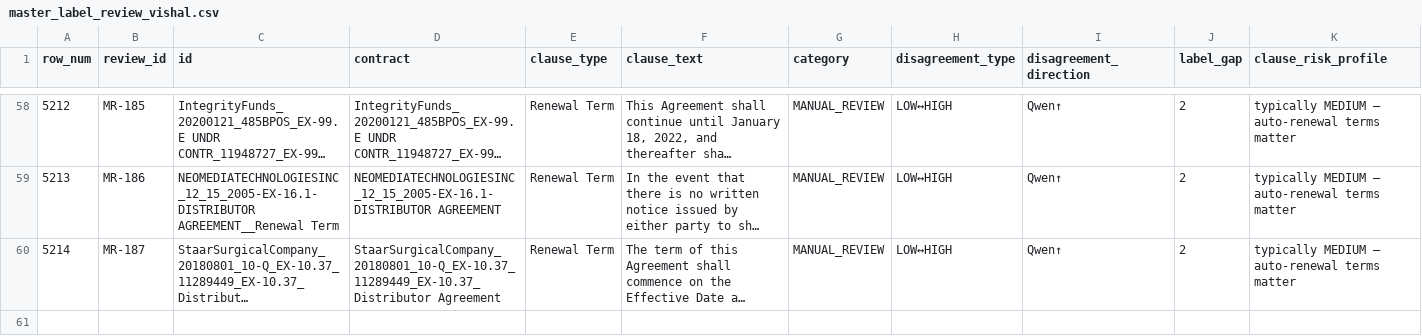
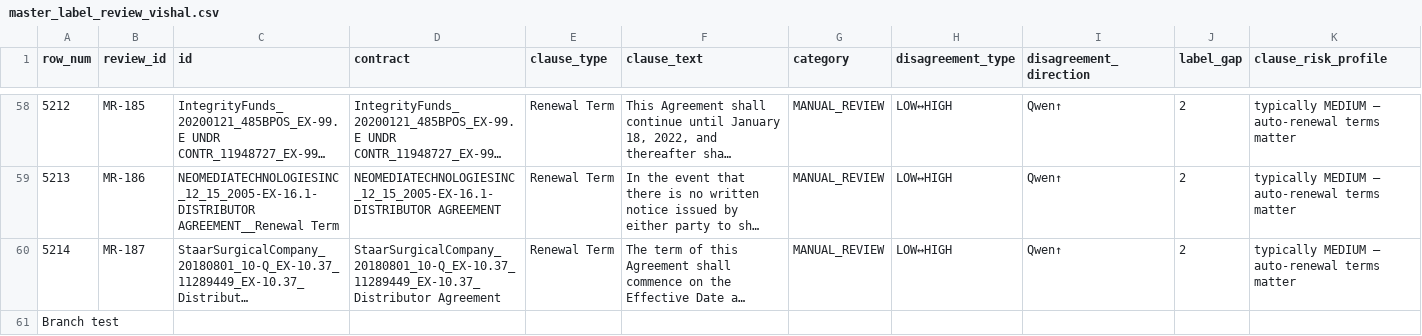
Before and after one commit to rajnishahuja/ai_ml_project, a CSV file: data/review/master_label_review_vishal.csv, drawn as a sheet; only a part is shown, gaps mark what is left out; long unchanged cells end in …; rows hold the shown columns only; the diff names each change by its address in the sheet, - before the commit and + after, or states it on an @@ line.

```diff
--- a/data/review/master_label_review_vishal.csv
+++ b/data/review/master_label_review_vishal.csv
+row 61: Branch test
```
